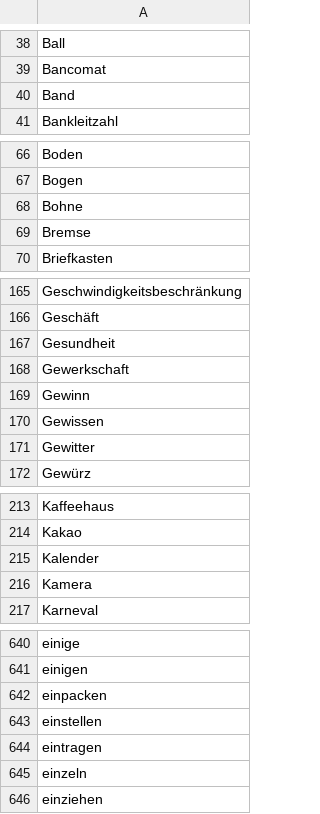
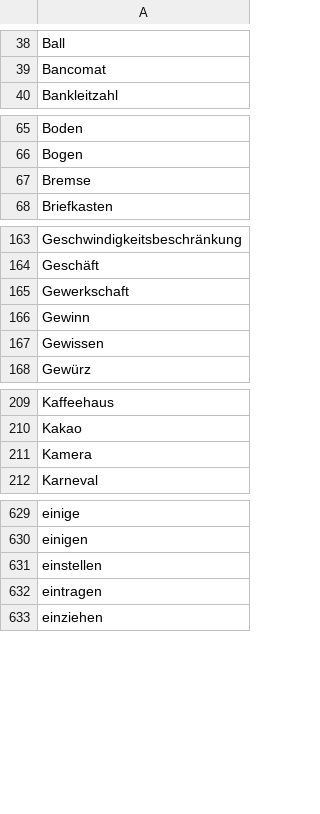
Before and after one commit to aigletter/german-words, a CSV file: plan.csv, drawn as a sheet; only a part is shown, gaps mark what is left out; the diff covers the shown part only; the diff names each change by its address in the sheet, - before the commit and + after, or states it on an @@ line.

```diff
--- a/plan.csv
+++ b/plan.csv
-row 40: Band
-row 68: Bohne
-row 167: Gesundheit
-row 171: Gewitter
-row 215: Kalender
-row 642: einpacken
-row 645: einzeln
```
Also changed, not shown: 12 removed rows elsewhere in this file, done.csv, 2 other files.
